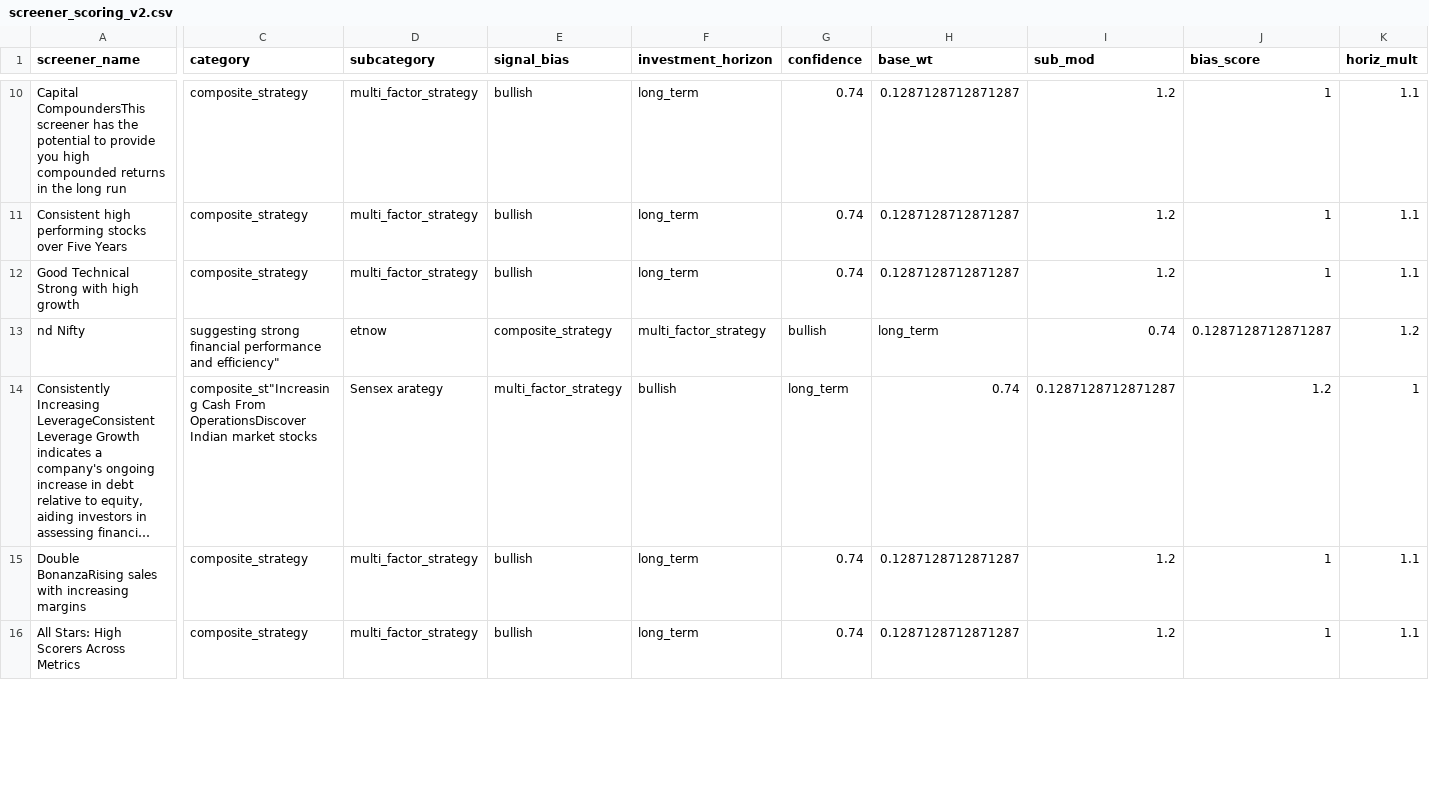
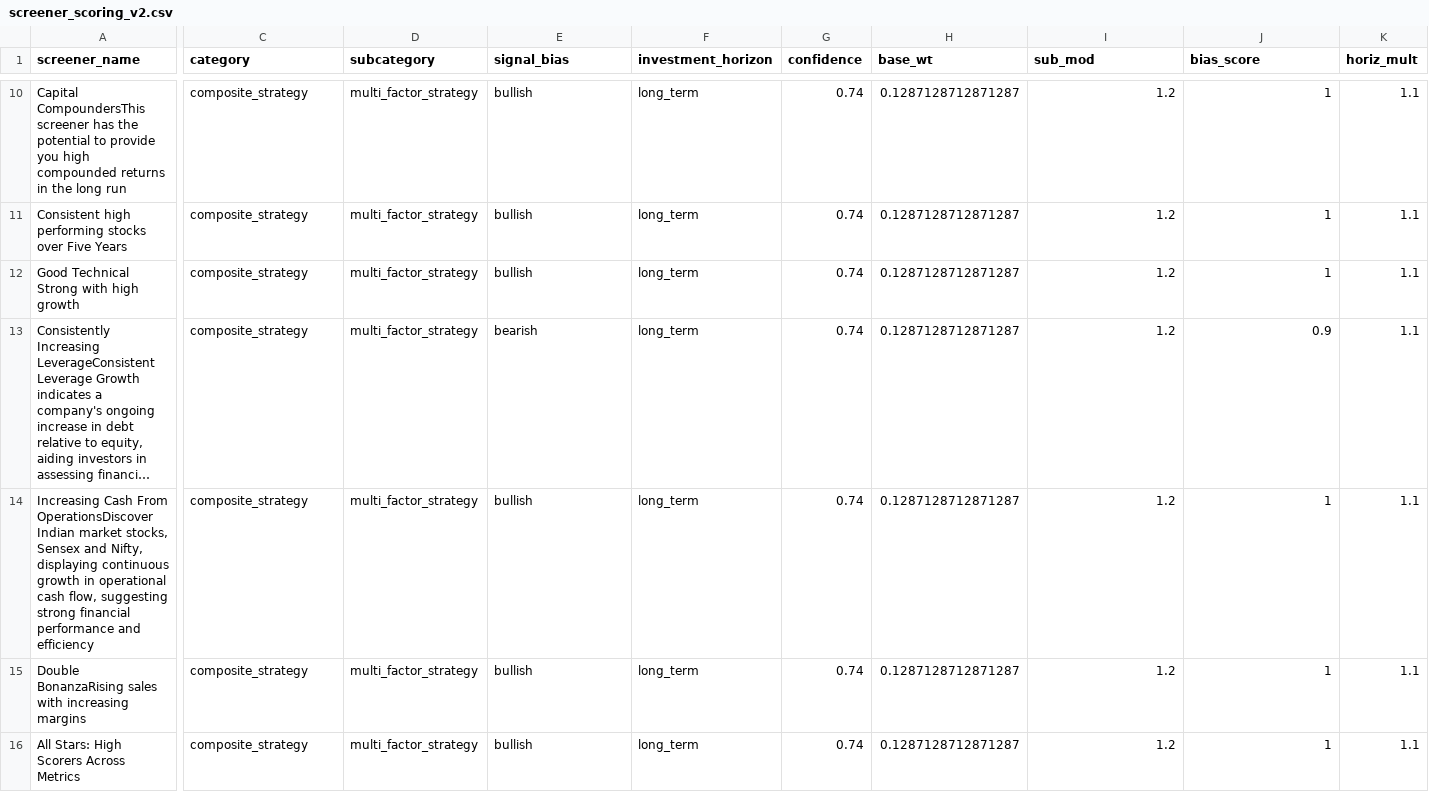
Before and after one commit to kanchankapila/bharat-stock-intelligence, a CSV file: screener_scoring_v2.csv, drawn as a sheet; only a part is shown, gaps mark what is left out; long unchanged cells end in …; removed rows and columns are numbered as before the commit, all else as after; rows hold the shown columns only; the diff covers the shown part only; the diff names each change by its address in the sheet, - before the commit and + after, or states it on an @@ line.

```diff
--- a/screener_scoring_v2.csv
+++ b/screener_scoring_v2.csv
-row 13: nd Nifty | suggesting strong financial performance and efficiency" | etnow | composite_strategy | multi_factor_strategy | bullish | long_term | 0.74 | 0.1287128712871287 | 1.2
-C13 (category): composite_st"Increasing Cash From OperationsDiscover Indian market stocks
+C13 (category): composite_strategy
-D13 (subcategory): Sensex arategy
+D13 (subcategory): multi_factor_strategy
-E13 (signal_bias): multi_factor_strategy
+E13 (signal_bias): bearish
-F13 (investment_horizon): bullish
+F13 (investment_horizon): long_term
-G13 (confidence): long_term
+G13 (confidence): 0.74
-H13 (base_wt): 0.74
+H13 (base_wt): 0.1287128712871287
-I13 (sub_mod): 0.1287128712871287
+I13 (sub_mod): 1.2
-J13 (bias_score): 1.2
+J13 (bias_score): 0.9
-K13 (horiz_mult): 1
+K13 (horiz_mult): 1.1
+row 14: Increasing Cash From OperationsDiscover Indian market stocks, Sensex and Nifty, displaying continuous growth in operational cash flow, suggesting strong financial performance and efficiency | composite_strategy | multi_factor_strategy | bullish | long_term | 0.74 | 0.1287128712871287 | 1.2 | 1 | 1.1
```
Also changed, not shown: 3 edited cells elsewhere in this file, 2 other files.
